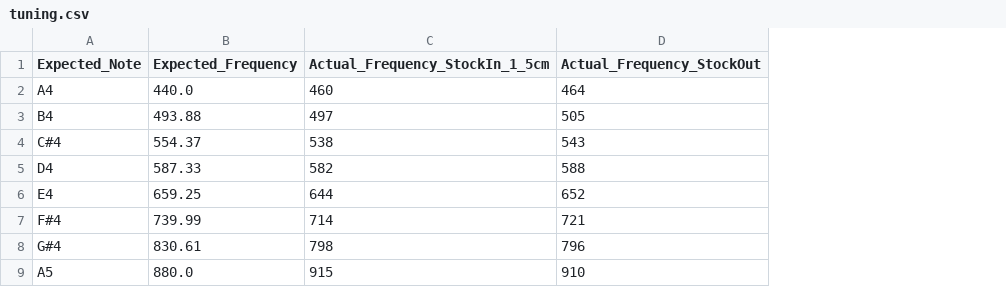
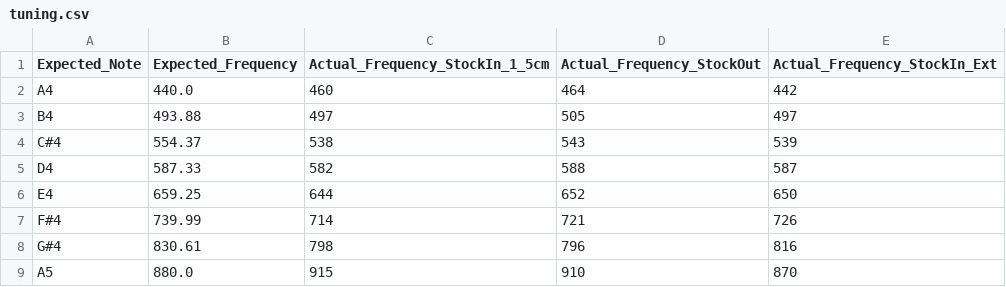
Before and after one commit to juliancoy/AgnuQuena, a CSV file: Fife/tuning.csv, drawn as a sheet; the diff names each change by its address in the sheet, - before the commit and + after, or states it on an @@ line.

Commit message:
adds tuning plot with extension

```diff
--- a/Fife/tuning.csv
+++ b/Fife/tuning.csv
+column E (Actual_Frequency_StockIn_Ext), rows 2-9: 442 | 497 | 539 | 587 | 650 | 726 | 816 | 870
```
Also changed, not shown: 1 other file.
